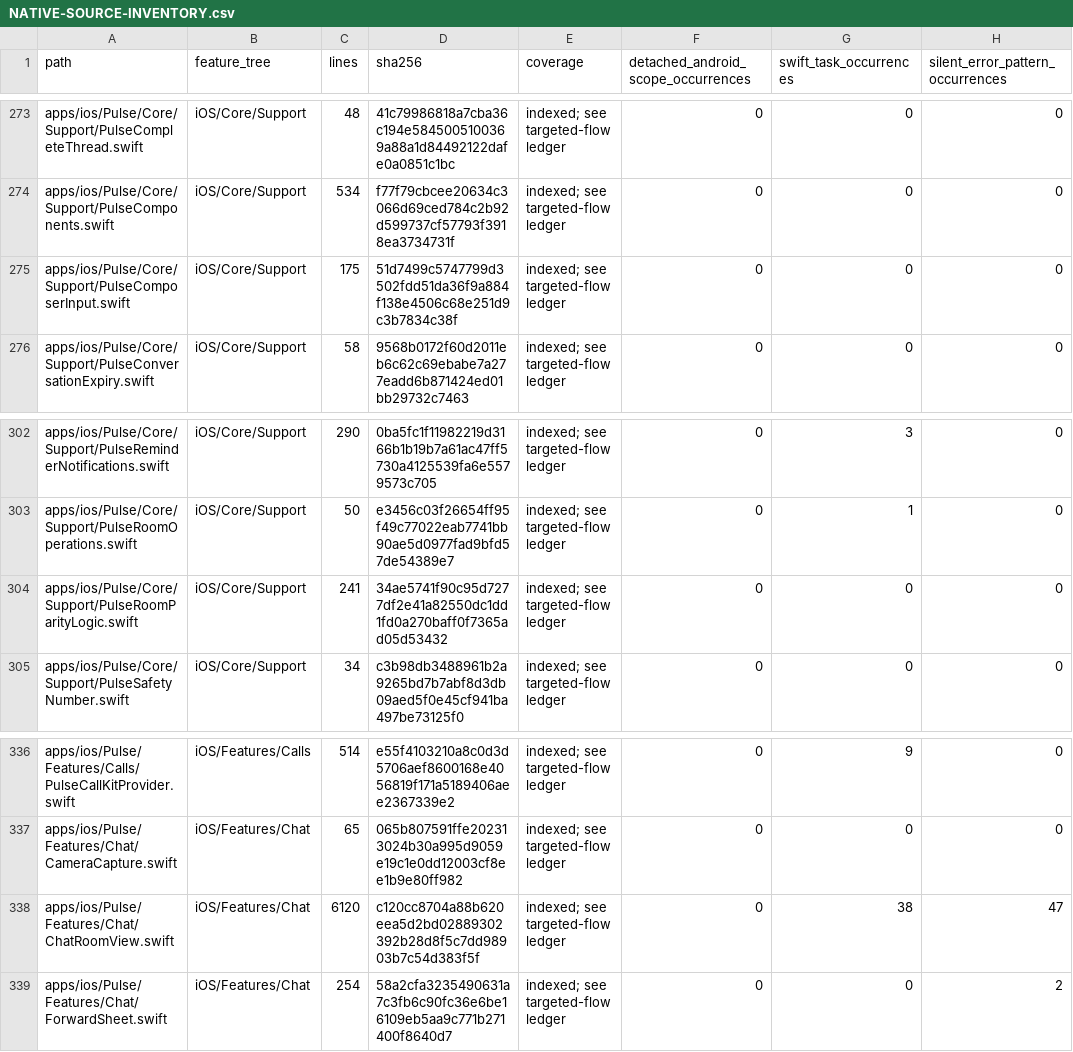
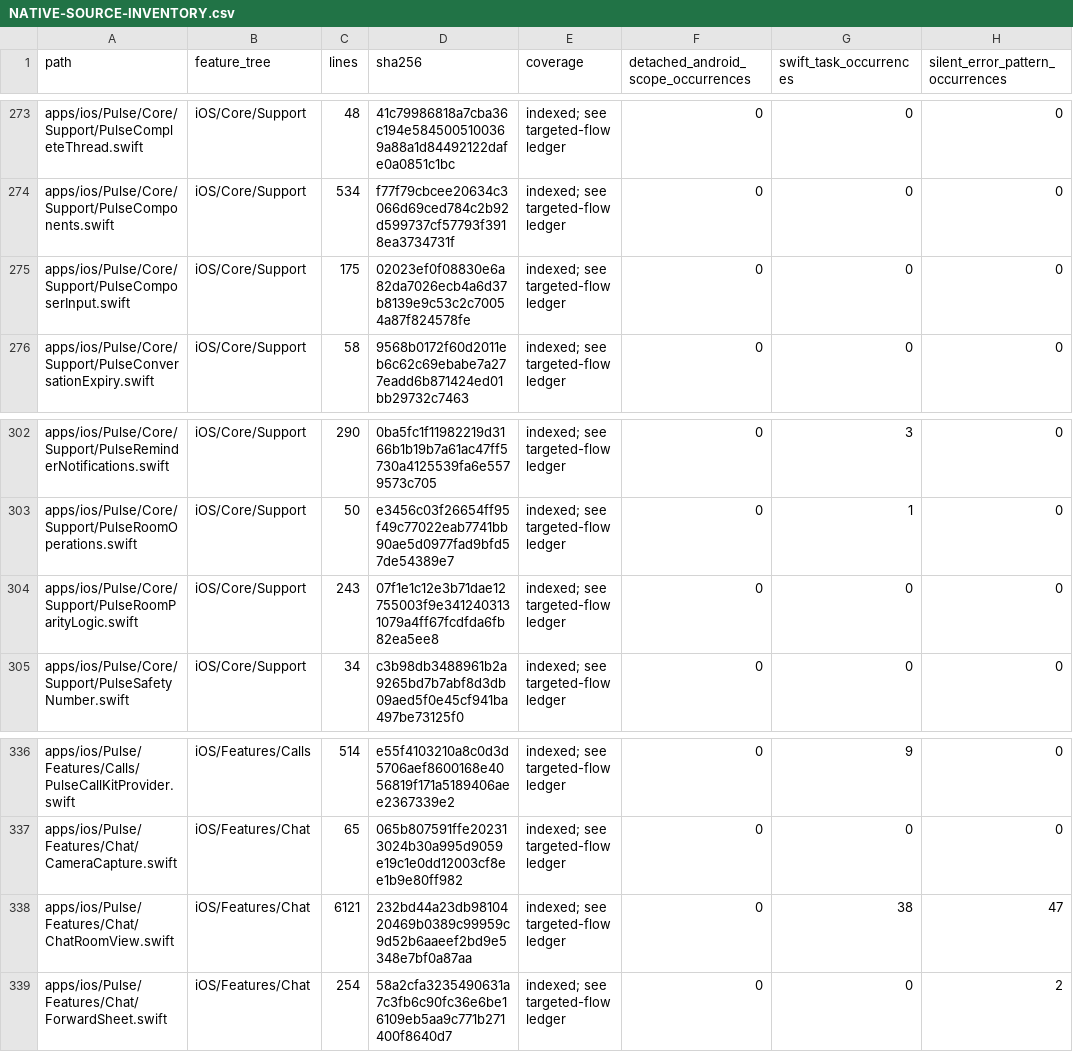
Before and after one commit to GrapseeAgency/the-mystrious-chat-app, a CSV file: docs/NATIVE-SOURCE-INVENTORY.csv, drawn as a sheet; only a part is shown, gaps mark what is left out; the diff names each change by its address in the sheet, - before the commit and + after, or states it on an @@ line.

```diff
--- a/docs/NATIVE-SOURCE-INVENTORY.csv
+++ b/docs/NATIVE-SOURCE-INVENTORY.csv
-D275 (sha256): 51d7499c5747799d3502fdd51da36f9a884f138e4506c68e251d9c3b7834c38f
+D275 (sha256): 02023ef0f08830e6a82da7026ecb4a6d37b8139e9c53c2c70054a87f824578fe
-C304 (lines): 241
+C304 (lines): 243
-D304 (sha256): 34ae5741f90c95d7277df2e41a82550dc1dd1fd0a270baff0f7365ad05d53432
+D304 (sha256): 07f1e1c12e3b71dae12755003f9e3412403131079a4ff67fcdfda6fb82ea5ee8
-C338 (lines): 6120
+C338 (lines): 6121
-D338 (sha256): c120cc8704a88b620eea5d2bd02889302392b28d8f5c7dd98903b7c54d383f5f
+D338 (sha256): 232bd44a23db9810420469b0389c99959c9d52b6aaeef2bd9e5348e7bf0a87aa
```
Also changed, not shown: 5 other files.
